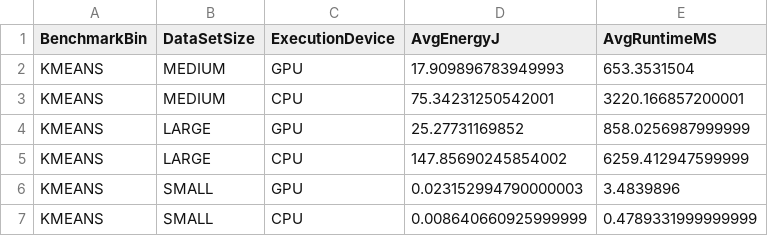
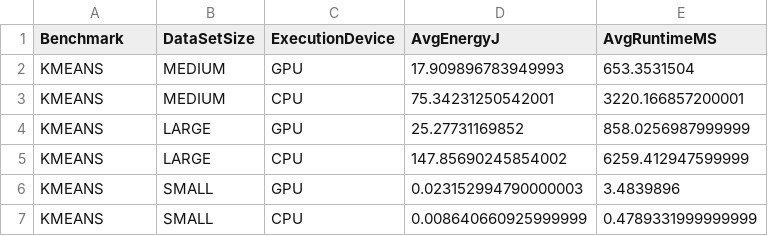
Before and after one commit to vsee/oclBenchNetworkMapper, a CSV file: src/main/resources/dividend_device_executionStats.csv, drawn as a sheet.

Commit message:
Refactors benchmark type to be dynamically configured
The BenchmarkBin enum was hard coded for execution. Available benchmarks are now loaded
at runtime dynamically and can be configured (see src/main/resources/dividend_benchmark_config.csv).

```diff
--- a/src/main/resources/dividend_device_executionStats.csv
+++ b/src/main/resources/dividend_device_executionStats.csv
@@ -1,2 +1,2 @@
-BenchmarkBin,DataSetSize,ExecutionDevice,AvgEnergyJ,AvgRuntimeMS
+Benchmark,DataSetSize,ExecutionDevice,AvgEnergyJ,AvgRuntimeMS
 KMEANS,MEDIUM,GPU,17.909896783949993,653.3531504
```
Also changed, not shown: 20 other files.
